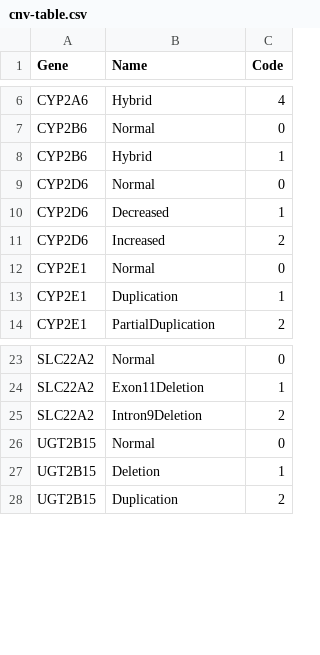
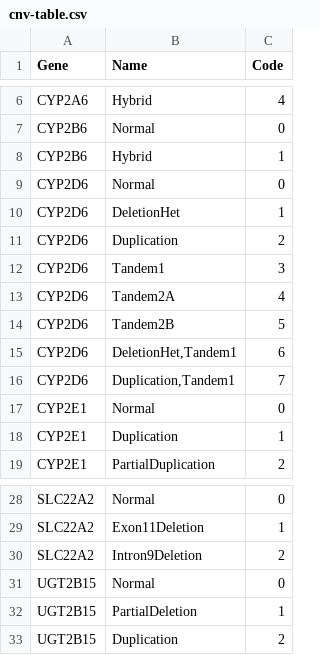
Before and after one commit to sbslee/pypgx, a CSV file: pypgx/api/data/cnv-table.csv, drawn as a sheet; only a part is shown, gaps mark what is left out.

```diff
--- a/pypgx/api/data/cnv-table.csv
+++ b/pypgx/api/data/cnv-table.csv
@@ -9,4 +9,9 @@ CYP2B6,Hybrid,1
 CYP2D6,Normal,0
-CYP2D6,Decreased,1
-CYP2D6,Increased,2
+CYP2D6,DeletionHet,1
+CYP2D6,Duplication,2
+CYP2D6,Tandem1,3
+CYP2D6,Tandem2A,4
+CYP2D6,Tandem2B,5
+CYP2D6,"DeletionHet,Tandem1",6
+CYP2D6,"Duplication,Tandem1",7
 CYP2E1,Normal,0
@@ -26,3 +31,3 @@ SLC22A2,Intron9Deletion,2
 UGT2B15,Normal,0
-UGT2B15,Deletion,1
+UGT2B15,PartialDeletion,1
 UGT2B15,Duplication,2
```
Also changed, not shown: cnv-data/cnv-calls.csv, 10 other files.
